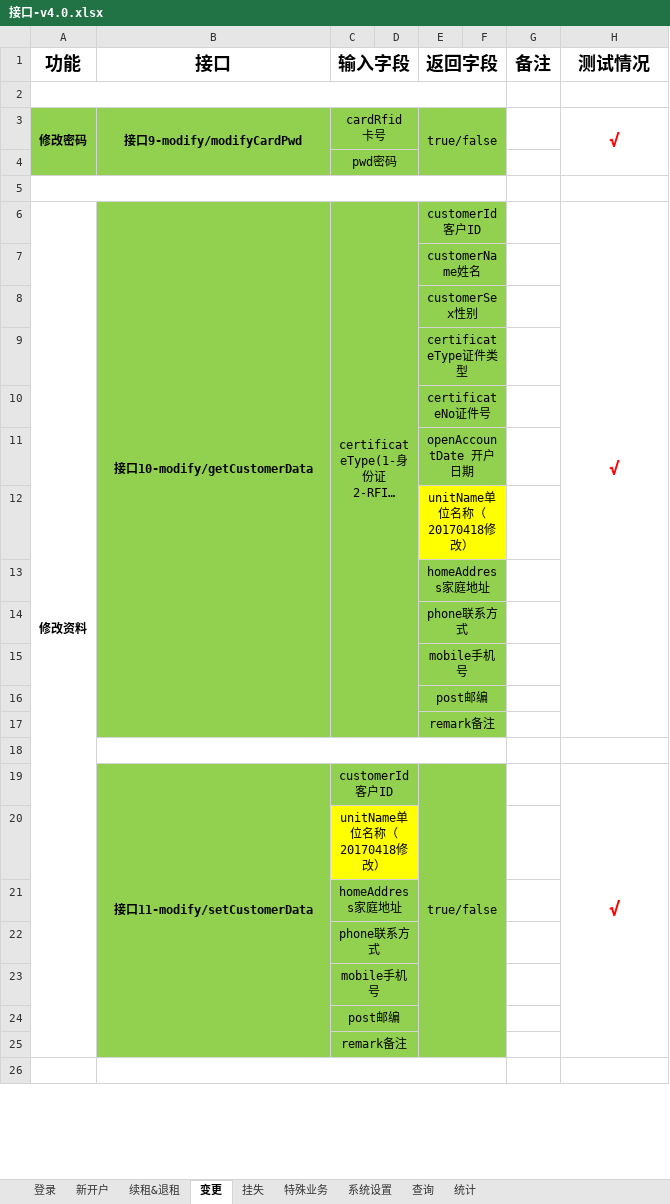
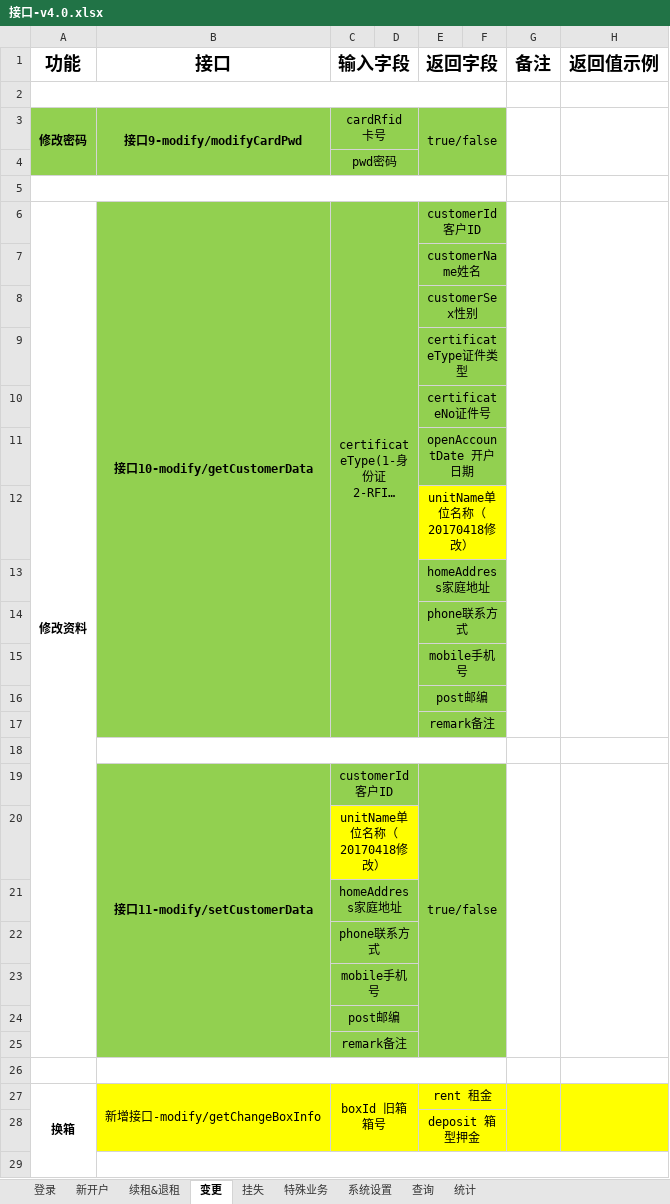
Before and after one commit to HHHuanzhYYY/Safe, an Excel workbook: safe-box-doc/接口-v4.0.xlsx, sheet 变更, drawn as a sheet; only a part is shown; long unchanged cells end in …; values as stored, in another font and other column widths than the file's, no borders; the diff covers the shown part only; the diff names each change by its address in the sheet, - before the commit and + after, or states it on an @@ line.

Commit message:
Modify 0419`s Bug.

```diff
--- a/safe-box-doc/接口-v4.0.xlsx (sheet 变更)
+++ b/safe-box-doc/接口-v4.0.xlsx (sheet 变更)
-H1: 测试情况
+H1: 返回值示例
+G3:G4 merged
-H3 (返回值示例): √
+H3 (返回值示例): (empty)
+G6:G17 merged
-H6 (返回值示例): √
+H6 (返回值示例): (empty)
+G19:G25 merged
-H19 (返回值示例): √
+H19 (返回值示例): (empty)
+row 27: 换箱 | 新增接口-modify/getChangeBoxInfo | boxId 旧箱箱号 |  | rent 租金
+row 28:  |  |  |  | deposit 箱型押金
+row 29: (empty)
```
Also changed, not shown: 2 added rows, 3 edited cells, cell formats and merged cells elsewhere in this sheet, sheet 系统设置, sheet 新开户, sheet 挂失, 42 other files.
